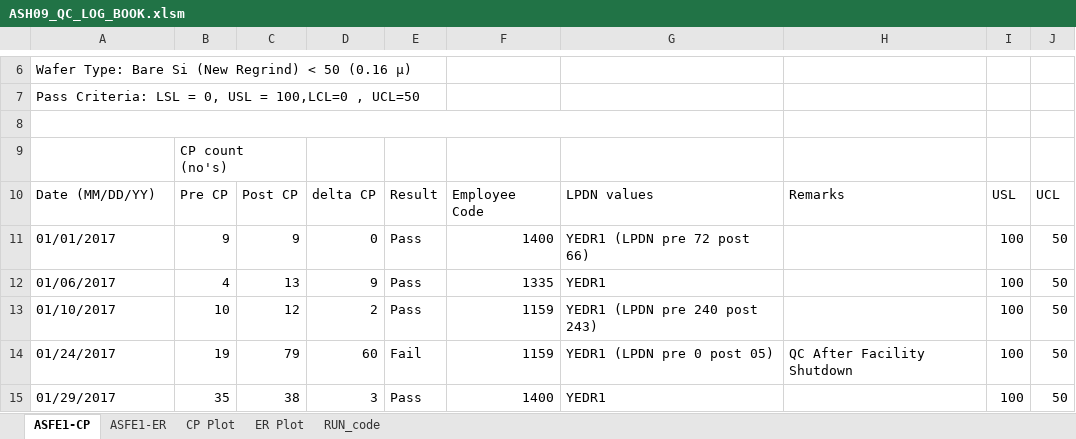
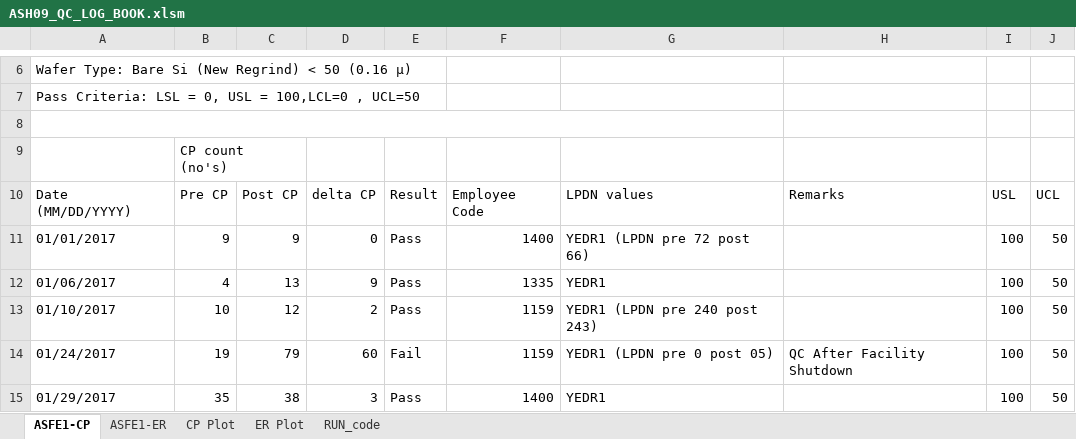
Before and after one commit to abhi3700/AutoPlot, an Excel workbook: macro_enabled_logbooks/ASH09_QC_LOG_BOOK/ASH09_QC_LOG_BOOK.xlsm, sheet ASFE1-CP, drawn as a sheet; only a part is shown, gaps mark what is left out; values as stored, in another font and other column widths than the file's, no cell formats; conditional formats not drawn; the diff names each change by its address in the sheet, - before the commit and + after, or states it on an @@ line.

```diff
--- a/macro_enabled_logbooks/ASH09_QC_LOG_BOOK/ASH09_QC_LOG_BOOK.xlsm (sheet ASFE1-CP)
+++ b/macro_enabled_logbooks/ASH09_QC_LOG_BOOK/ASH09_QC_LOG_BOOK.xlsm (sheet ASFE1-CP)
-A10: Date (MM/DD/YY)
+A10: Date (MM/DD/YYYY)
```
Also changed, not shown: sheet ASFE1-ER, cell formats, charts or pictures, macro_enabled_logbooks/ASH10_QC_LOG_BOOK/ASH10_QC_LOG_BOOK.xlsm, macro_enabled_logbooks/CNT01_QC_LOG_BOOK_Ch_A/CNT01_QC_LOG_BOOK_Ch_A.xlsm, 7 other files.
